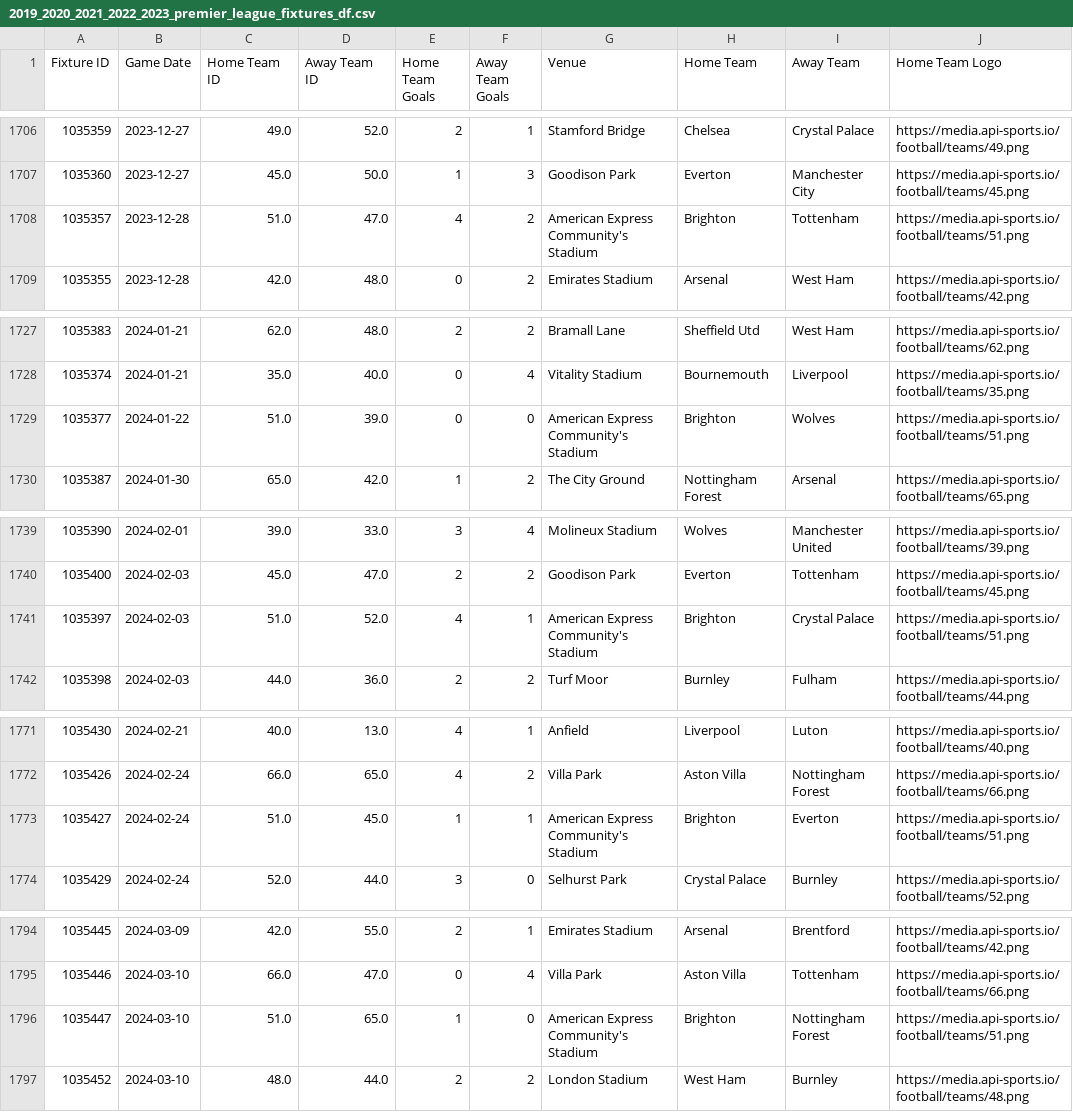
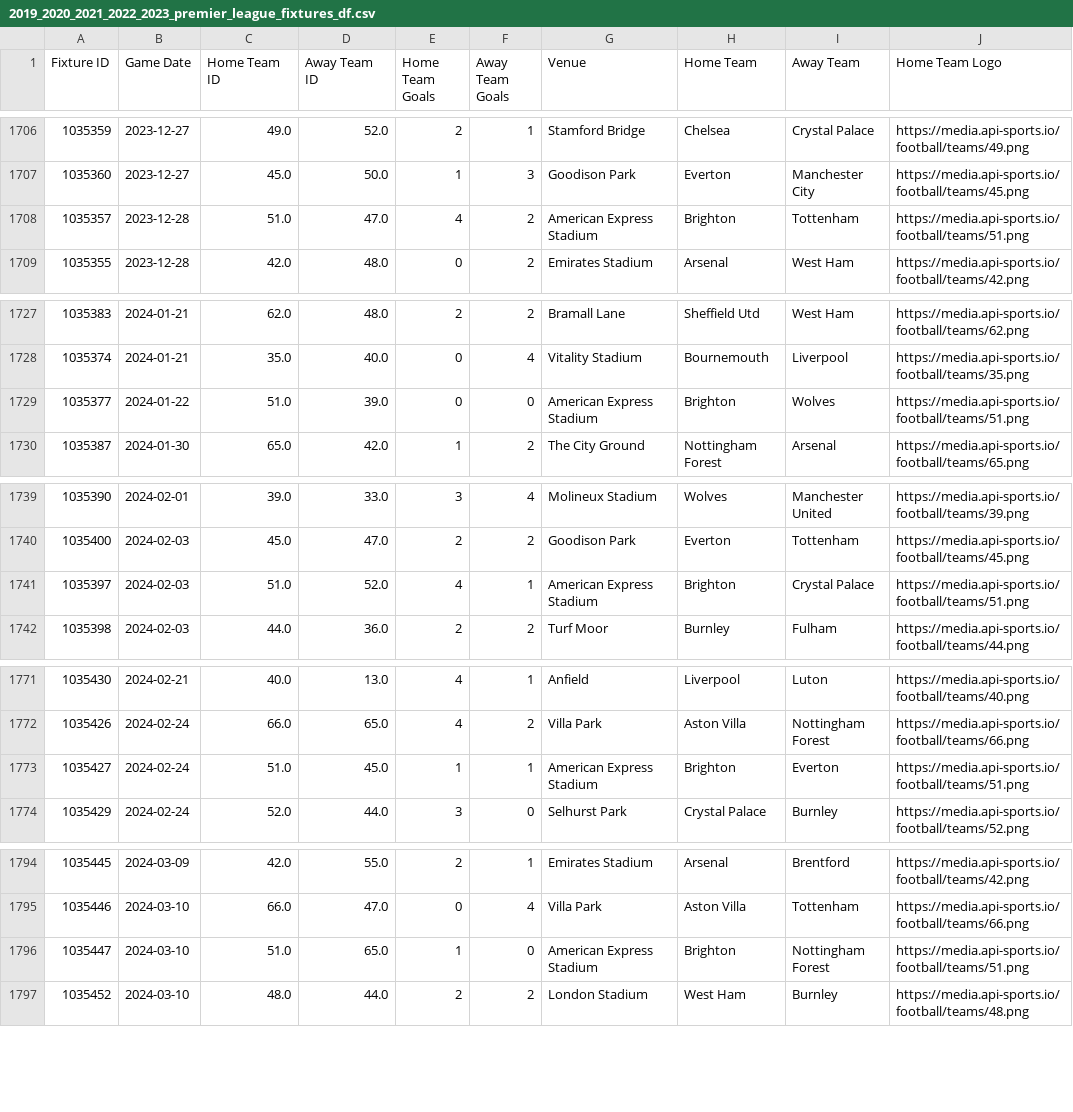
Before and after one commit to trungngvu/ds, a CSV file: prem_clean_fixtures_and_dataframes/2019_2020_2021_2022_2023_premier_league_fixtures_df.csv, drawn as a sheet; only a part is shown, gaps mark what is left out; the diff covers the shown part only; the diff names each change by its address in the sheet, - before the commit and + after, or states it on an @@ line.

```diff
--- a/prem_clean_fixtures_and_dataframes/2019_2020_2021_2022_2023_premier_league_fixtures_df.csv
+++ b/prem_clean_fixtures_and_dataframes/2019_2020_2021_2022_2023_premier_league_fixtures_df.csv
-G1708 (Venue): American Express Community's Stadium
+G1708 (Venue): American Express Stadium
-G1729 (Venue): American Express Community's Stadium
+G1729 (Venue): American Express Stadium
-G1741 (Venue): American Express Community's Stadium
+G1741 (Venue): American Express Stadium
-G1773 (Venue): American Express Community's Stadium
+G1773 (Venue): American Express Stadium
-G1796 (Venue): American Express Community's Stadium
+G1796 (Venue): American Express Stadium
```
Also changed, not shown: 2 edited cells elsewhere in this file, prem_clean_fixtures_and_dataframes/2023_premier_league_fixtures_df.csv, 6 other files.
